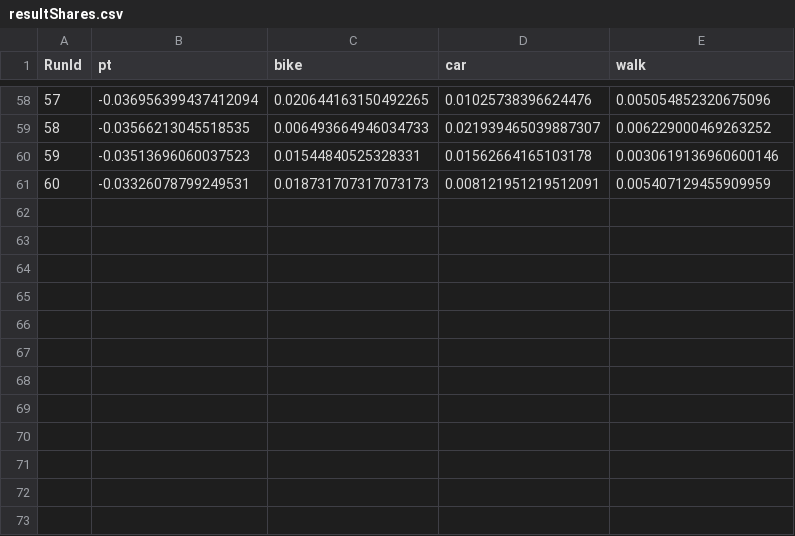
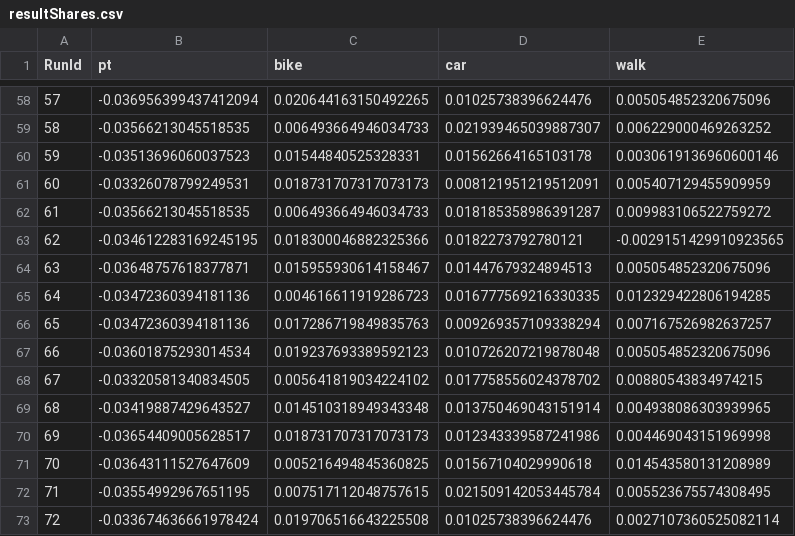
Before and after one commit to Raurich/velbert-MATSim, a CSV file: analysis/resultShares.csv, drawn as a sheet; only a part is shown, gaps mark what is left out; the diff names each change by its address in the sheet, - before the commit and + after, or states it on an @@ line.

Commit message:
created analysis for runs 61-72

```diff
--- a/analysis/resultShares.csv
+++ b/analysis/resultShares.csv
+row 62: 61 | -0.03566213045518535 | 0.006493664946034733 | 0.018185358986391287 | 0.009983106522759272
+row 63: 62 | -0.034612283169245195 | 0.018300046882325366 | 0.0182273792780121 | -0.0029151429910923565
+row 64: 63 | -0.03648757618377871 | 0.015955930614158467 | 0.01447679324894513 | 0.005054852320675096
+row 65: 64 | -0.03472360394181136 | 0.004616611919286723 | 0.016777569216330335 | 0.012329422806194285
+row 66: 65 | -0.03472360394181136 | 0.017286719849835763 | 0.009269357109338294 | 0.007167526982637257
+row 67: 66 | -0.03601875293014534 | 0.019237693389592123 | 0.010726207219878048 | 0.005054852320675096
+row 68: 67 | -0.03320581340834505 | 0.005641819034224102 | 0.017758556024378702 | 0.00880543834974215
+row 69: 68 | -0.03419887429643527 | 0.014510318949343348 | 0.013750469043151914 | 0.004938086303939965
+row 70: 69 | -0.03654409005628517 | 0.018731707317073173 | 0.012343339587241986 | 0.004469043151969998
+row 71: 70 | -0.03643111527647609 | 0.005216494845360825 | 0.01567104029990618 | 0.014543580131208989
+row 72: 71 | -0.03554992967651195 | 0.007517112048757615 | 0.021509142053445784 | 0.005523675574308495
+row 73: 72 | -0.033674636661978424 | 0.019706516643225508 | 0.01025738396624476 | 0.0027107360525082114
```
